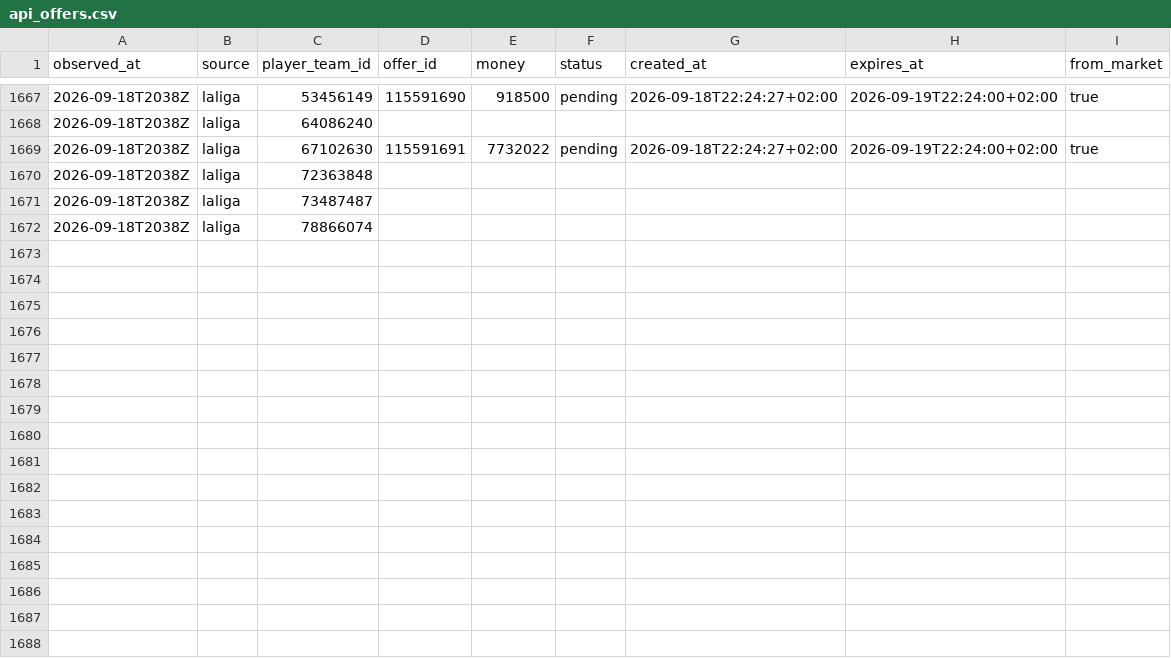
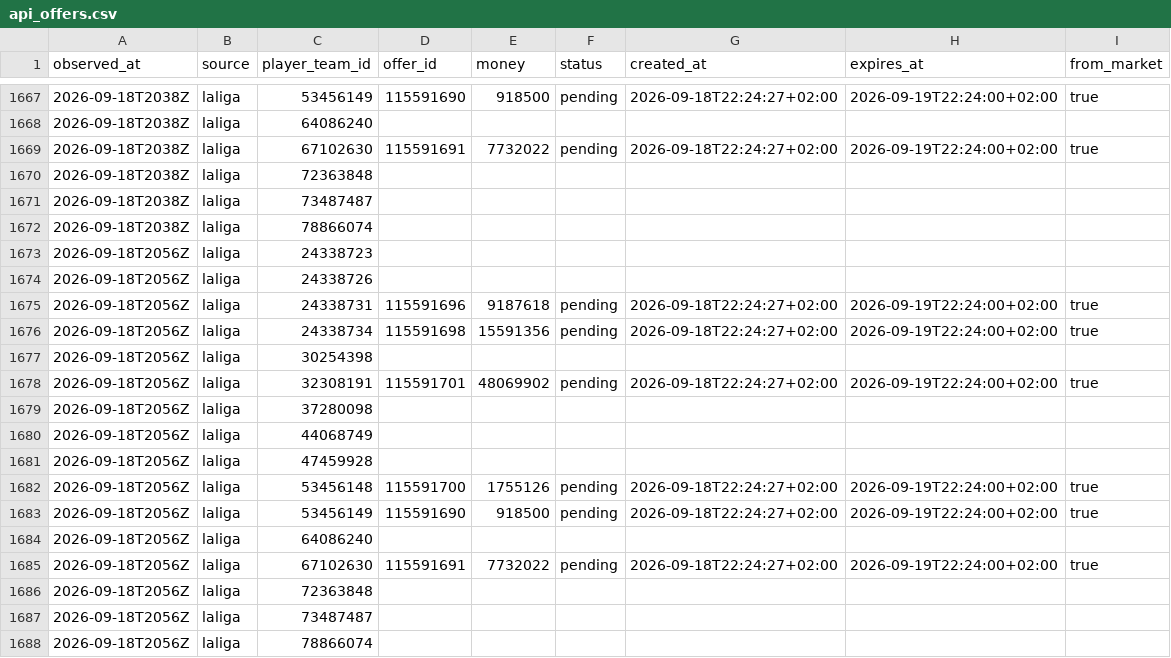
Before and after one commit to OrsM/liga_five_guys, a CSV file: data/tidy/api_offers.csv, drawn as a sheet; only a part is shown, gaps mark what is left out; the diff names each change by its address in the sheet, - before the commit and + after, or states it on an @@ line.

```diff
--- a/data/tidy/api_offers.csv
+++ b/data/tidy/api_offers.csv
+row 1673: 2026-09-18T2056Z | laliga | 24338723
+row 1674: 2026-09-18T2056Z | laliga | 24338726
+row 1675: 2026-09-18T2056Z | laliga | 24338731 | 115591696 | 9187618 | pending | 2026-09-18T22:24:27+02:00 | 2026-09-19T22:24:00+02:00 | true
+row 1676: 2026-09-18T2056Z | laliga | 24338734 | 115591698 | 15591356 | pending | 2026-09-18T22:24:27+02:00 | 2026-09-19T22:24:00+02:00 | true
+row 1677: 2026-09-18T2056Z | laliga | 30254398
+row 1678: 2026-09-18T2056Z | laliga | 32308191 | 115591701 | 48069902 | pending | 2026-09-18T22:24:27+02:00 | 2026-09-19T22:24:00+02:00 | true
+row 1679: 2026-09-18T2056Z | laliga | 37280098
+row 1680: 2026-09-18T2056Z | laliga | 44068749
+row 1681: 2026-09-18T2056Z | laliga | 47459928
+row 1682: 2026-09-18T2056Z | laliga | 53456148 | 115591700 | 1755126 | pending | 2026-09-18T22:24:27+02:00 | 2026-09-19T22:24:00+02:00 | true
+row 1683: 2026-09-18T2056Z | laliga | 53456149 | 115591690 | 918500 | pending | 2026-09-18T22:24:27+02:00 | 2026-09-19T22:24:00+02:00 | true
+row 1684: 2026-09-18T2056Z | laliga | 64086240
+row 1685: 2026-09-18T2056Z | laliga | 67102630 | 115591691 | 7732022 | pending | 2026-09-18T22:24:27+02:00 | 2026-09-19T22:24:00+02:00 | true
+row 1686: 2026-09-18T2056Z | laliga | 72363848
+row 1687: 2026-09-18T2056Z | laliga | 73487487
+row 1688: 2026-09-18T2056Z | laliga | 78866074
```
Also changed, not shown: data/decisions/slate_log.csv, data/tidy/api_lineup.csv, 23 other files.
